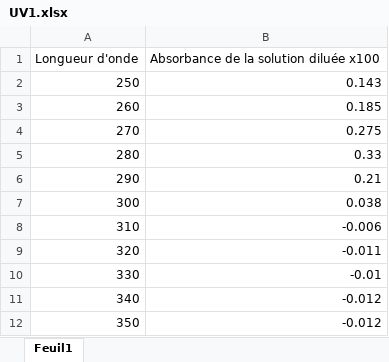
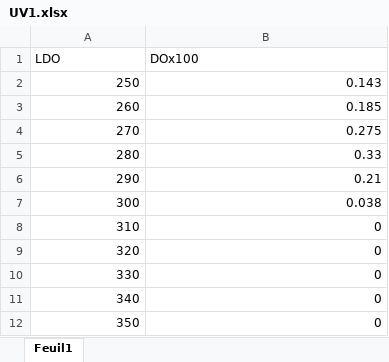
Before and after one commit to AstroTeamGG/TP-Bioch-BAB2-Q1, an Excel workbook: Excel/UV1.xlsx, sheet Feuil1, drawn as a sheet; values as stored, in another font and other column widths than the file's, no borders; removed rows and columns are numbered as before the commit, all else as after; the diff names each change by its address in the sheet, - before the commit and + after, or states it on an @@ line.

```diff
--- a/Excel/UV1.xlsx (sheet Feuil1)
+++ b/Excel/UV1.xlsx (sheet Feuil1)
-row 1: Longueur d'onde | Absorbance de la solution diluée x100
+row 1: LDO | DOx100
-B8: -0.006
+B8: 0
-B9: -0.011
+B9: 0
-B10: -0.01
+B10: 0
-B11:B12: -0.012
+B11:B12: 0
```
Also changed, not shown: Excel/brad1.xlsx, Excel/brad2.xlsx, 5 other files.
